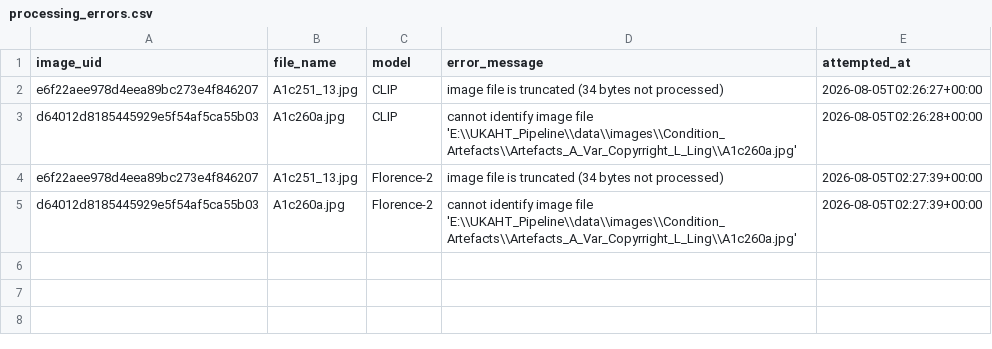
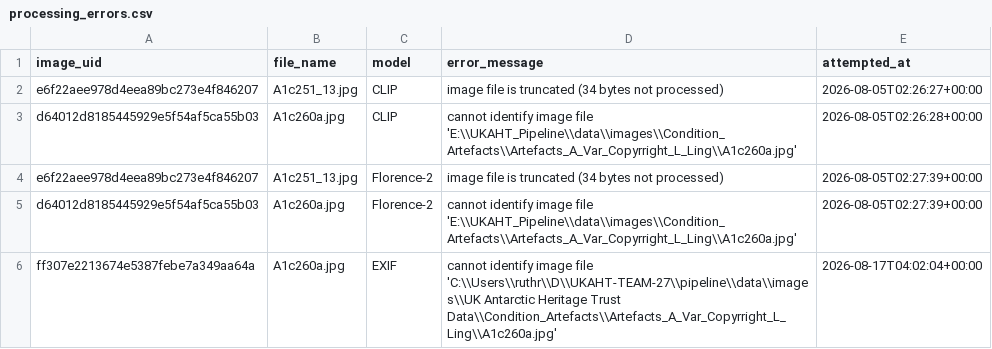
Before and after one commit to Yash838521/UKAHT-TEAM-27, a CSV file: pipeline/outputs/processing_errors.csv, drawn as a sheet; the diff names each change by its address in the sheet, - before the commit and + after, or states it on an @@ line.

Commit message:
Add exif pipeline script

```diff
--- a/pipeline/outputs/processing_errors.csv
+++ b/pipeline/outputs/processing_errors.csv
+row 6: ff307e2213674e5387febe7a349aa64a | A1c260a.jpg | EXIF | cannot identify image file 'C:\\Users\\ruthr\\D\\UKAHT-TEAM-27\\pipeline\\data\\images\\UK Antarctic Heritage Trust Data\\Condition_Artefacts\\Artefacts_A_Var_Copyrright_L_Ling\\A1c260a.jpg' | 2026-08-17T04:02:04+00:00
```
Also changed, not shown: 2 other files.
